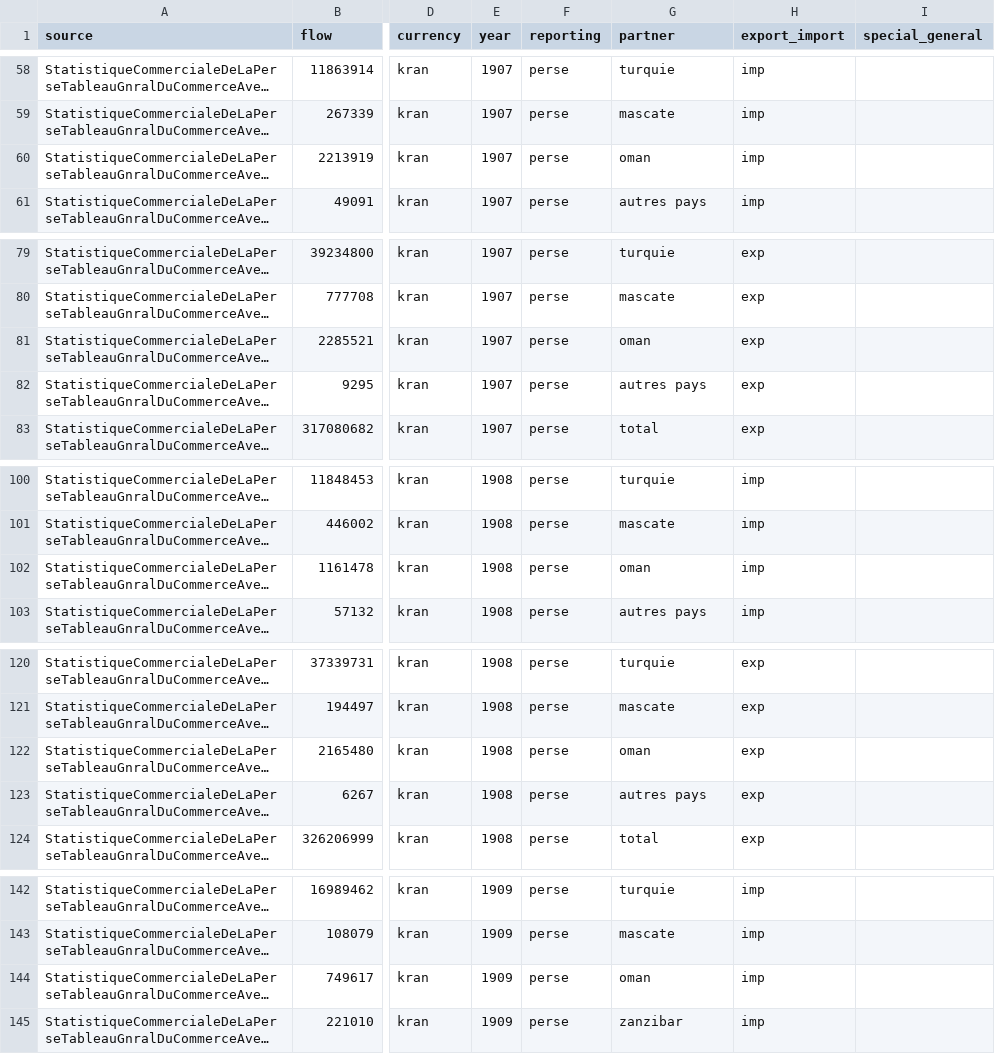
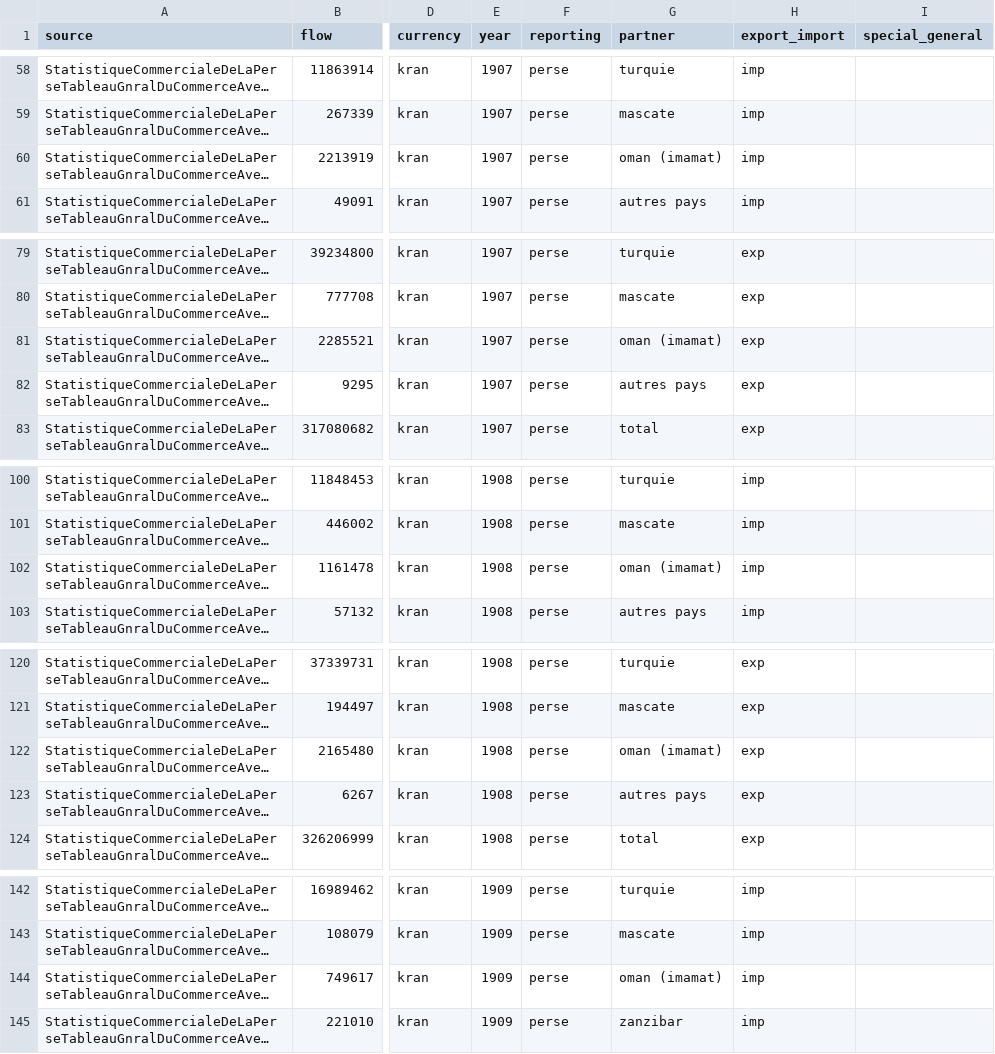
Before and after one commit to medialab/ricardo_data, a CSV file: data/flows/StatistiqueCommercialeDeLaPerseTableauGnralDuCommerceAvecLesPaysTrangers_19171918.csv, drawn as a sheet; only a part is shown, gaps mark what is left out; long unchanged cells end in …; the diff covers the shown part only; the diff names each change by its address in the sheet, - before the commit and + after, or states it on an @@ line.

```diff
--- a/data/flows/StatistiqueCommercialeDeLaPerseTableauGnralDuCommerceAvecLesPaysTrangers_19171918.csv
+++ b/data/flows/StatistiqueCommercialeDeLaPerseTableauGnralDuCommerceAvecLesPaysTrangers_19171918.csv
-G60 (partner): oman
+G60 (partner): oman (imamat)
-G81 (partner): oman
+G81 (partner): oman (imamat)
-G102 (partner): oman
+G102 (partner): oman (imamat)
-G122 (partner): oman
+G122 (partner): oman (imamat)
-G144 (partner): oman
+G144 (partner): oman (imamat)
```
Also changed, not shown: 9 edited cells elsewhere in this file, data/RICentities.csv, data/entity_names.csv, 13 other files.
